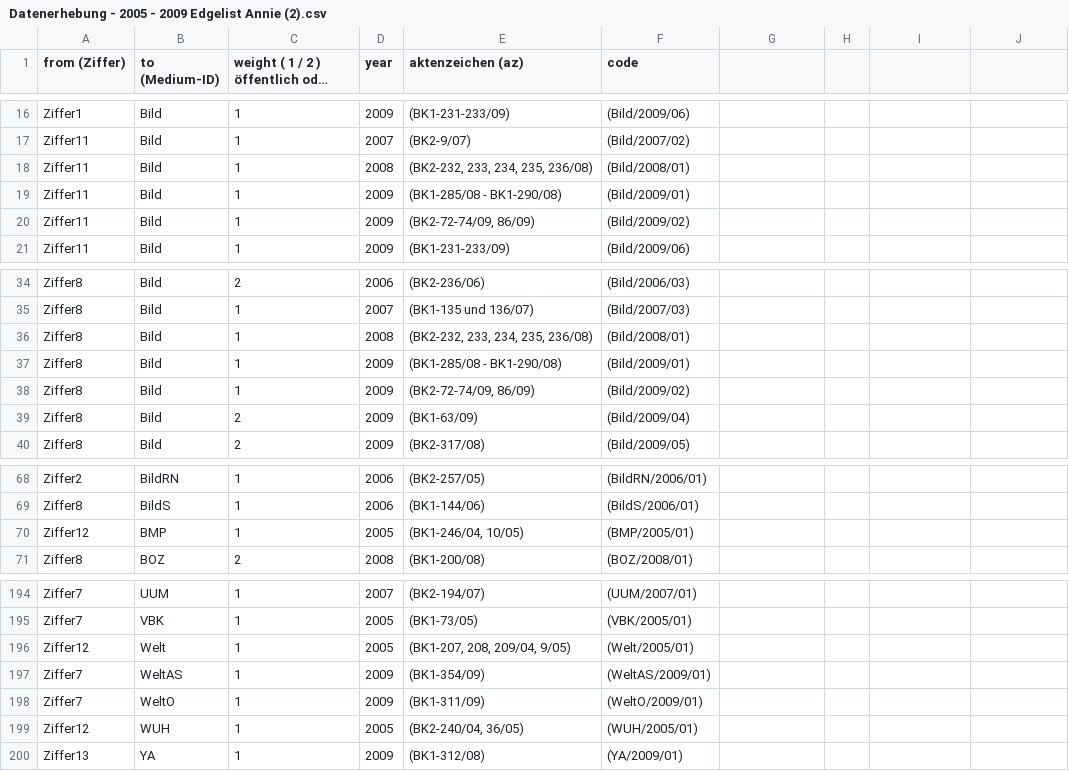
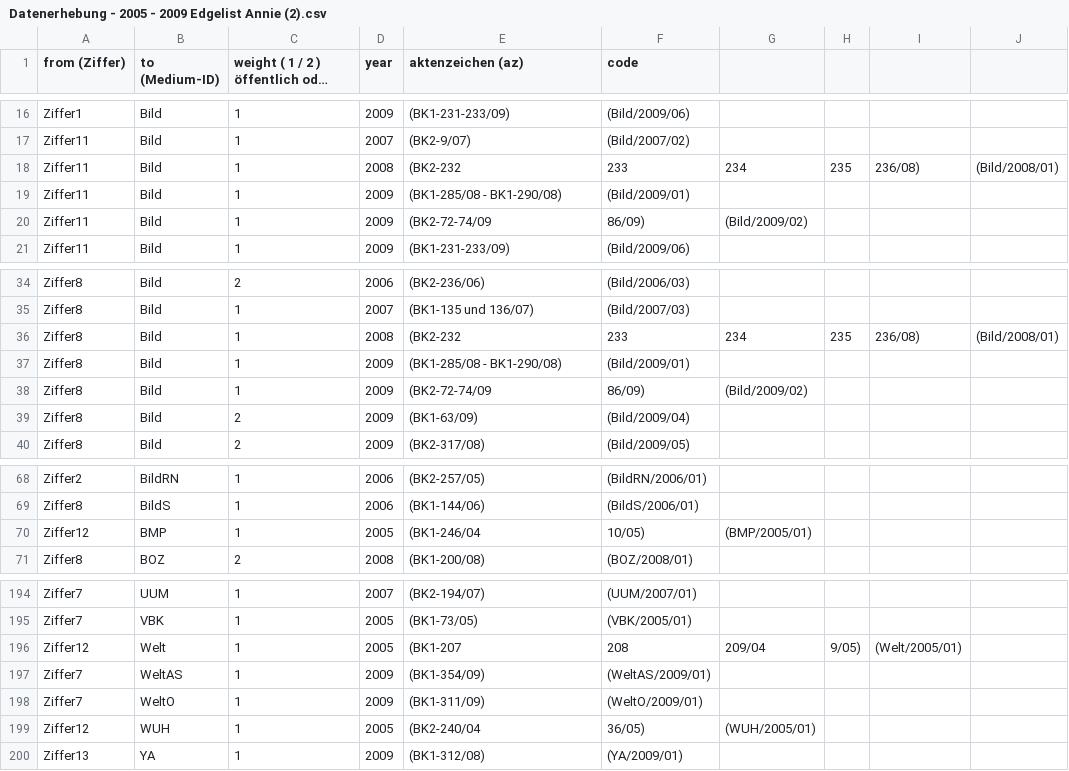
Before and after one commit to anniedieleichte/snaa, a CSV file: harry/Datenerhebung - 2005 - 2009 Edgelist Annie (2).csv, drawn as a sheet; only a part is shown, gaps mark what is left out; long unchanged cells end in ….

Commit message:
Update Datenerhebung - 2005 - 2009 Edgelist Annie (2).csv

```diff
--- a/harry/Datenerhebung - 2005 - 2009 Edgelist Annie (2).csv
+++ b/harry/Datenerhebung - 2005 - 2009 Edgelist Annie (2).csv
@@ -17,5 +17,5 @@ Ziffer1,Bild,1,2009,(BK1-231-233/09),(Bild/2009/06)
 Ziffer11,Bild,1,2007,(BK2-9/07),(Bild/2007/02)
-Ziffer11,Bild,1,2008,"(BK2-232, 233, 234, 235, 236/08)",(Bild/2008/01)
+Ziffer11,Bild,1,2008,(BK2-232, 233, 234, 235, 236/08),(Bild/2008/01)
 Ziffer11,Bild,1,2009,(BK1-285/08 - BK1-290/08),(Bild/2009/01)
-Ziffer11,Bild,1,2009,"(BK2-72-74/09, 86/09)",(Bild/2009/02)
+Ziffer11,Bild,1,2009,(BK2-72-74/09, 86/09),(Bild/2009/02)
 Ziffer11,Bild,1,2009,(BK1-231-233/09),(Bild/2009/06)
@@ -35,5 +35,5 @@ Ziffer8,Bild,2,2006,(BK2-236/06),(Bild/2006/03)
 Ziffer8,Bild,1,2007,(BK1-135 und 136/07),(Bild/2007/03)
-Ziffer8,Bild,1,2008,"(BK2-232, 233, 234, 235, 236/08)",(Bild/2008/01)
+Ziffer8,Bild,1,2008,(BK2-232, 233, 234, 235, 236/08),(Bild/2008/01)
 Ziffer8,Bild,1,2009,(BK1-285/08 - BK1-290/08),(Bild/2009/01)
-Ziffer8,Bild,1,2009,"(BK2-72-74/09, 86/09)",(Bild/2009/02)
+Ziffer8,Bild,1,2009,(BK2-72-74/09, 86/09),(Bild/2009/02)
 Ziffer8,Bild,2,2009,(BK1-63/09),(Bild/2009/04)
@@ -69,3 +69,3 @@ Ziffer2,BildRN,1,2006,(BK2-257/05),(BildRN/2006/01)
 Ziffer8,BildS,1,2006,(BK1-144/06),(BildS/2006/01)
-Ziffer12,BMP,1,2005,"(BK1-246/04, 10/05)",(BMP/2005/01)
+Ziffer12,BMP,1,2005,(BK1-246/04, 10/05),(BMP/2005/01)
 Ziffer8,BOZ,2,2008,(BK1-200/08),(BOZ/2008/01)
@@ -195,6 +195,6 @@ Ziffer7,UUM,1,2007,(BK2-194/07),(UUM/2007/01)
 Ziffer7,VBK,1,2005,(BK1-73/05),(VBK/2005/01)
-Ziffer12,Welt,1,2005,"(BK1-207, 208, 209/04, 9/05)",(Welt/2005/01)
+Ziffer12,Welt,1,2005,(BK1-207, 208, 209/04, 9/05),(Welt/2005/01)
 Ziffer7,WeltAS,1,2009,(BK1-354/09),(WeltAS/2009/01)
 Ziffer7,WeltO,1,2009,(BK1-311/09),(WeltO/2009/01)
-Ziffer12,WUH,1,2005,"(BK2-240/04, 36/05)",(WUH/2005/01)
+Ziffer12,WUH,1,2005,(BK2-240/04, 36/05),(WUH/2005/01)
 Ziffer13,YA,1,2009,(BK1-312/08),(YA/2009/01)
```
